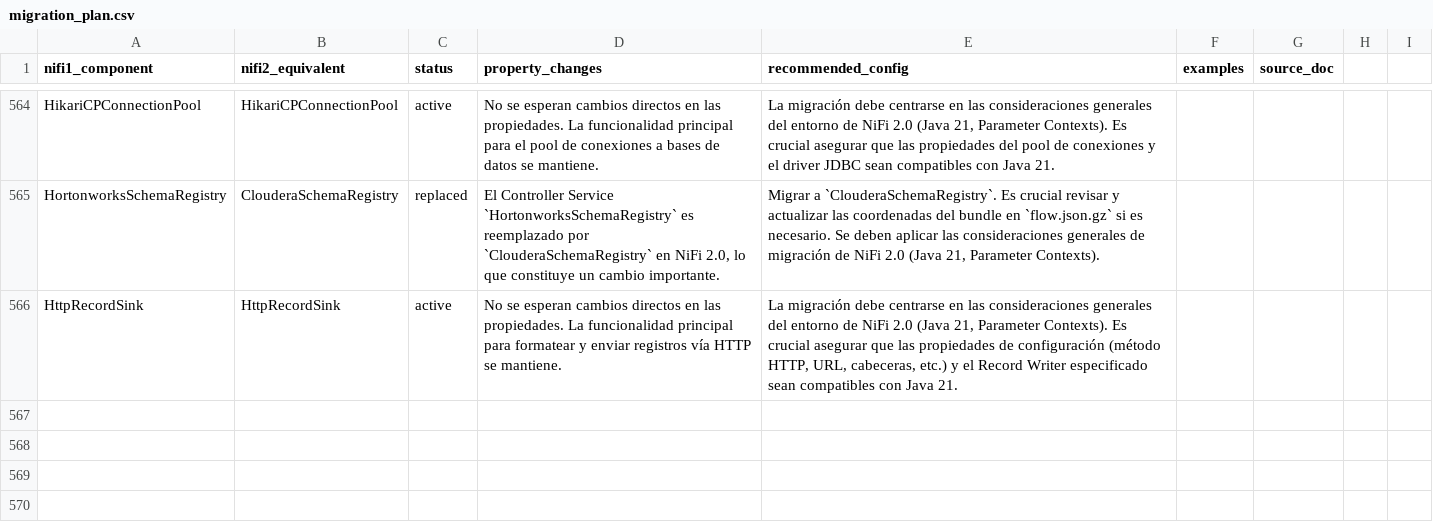
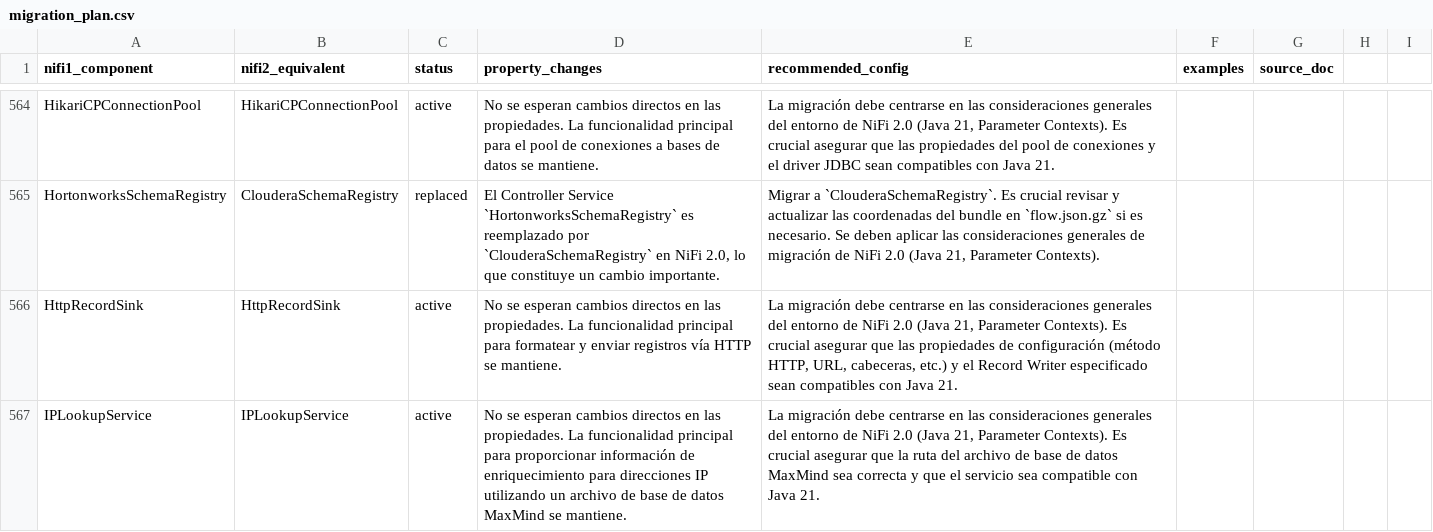
Before and after one commit to Bootcamp-IA-P4/nifi-migrator-ai, a CSV file: backend/data/migration_plan.csv, drawn as a sheet; only a part is shown, gaps mark what is left out.

Commit message:
feat: Add migration details for IPLookupService

```diff
--- a/backend/data/migration_plan.csv
+++ b/backend/data/migration_plan.csv
@@ -566 +566,2 @@ HortonworksSchemaRegistry,ClouderaSchemaRegistry,replaced,"El Controller Service
 HttpRecordSink,HttpRecordSink,active,"No se esperan cambios directos en las propiedades. La funcionalidad principal para formatear y enviar registros vía HTTP se mantiene.","La migración debe centrarse en las consideraciones generales del entorno de NiFi 2.0 (Java 21, Parameter Contexts). Es crucial asegurar que las propiedades de configuración (método HTTP, URL, cabeceras, etc.) y el Record Writer especificado sean compatibles con Java 21."
+IPLookupService,IPLookupService,active,"No se esperan cambios directos en las propiedades. La funcionalidad principal para proporcionar información de enriquecimiento para direcciones IP utilizando un archivo de base de datos MaxMind se mantiene.","La migración debe centrarse en las consideraciones generales del entorno de NiFi 2.0 (Java 21, Parameter Contexts). Es crucial asegurar que la ruta del archivo de base de datos MaxMind sea correcta y que el servicio sea compatible con Java 21."
```
